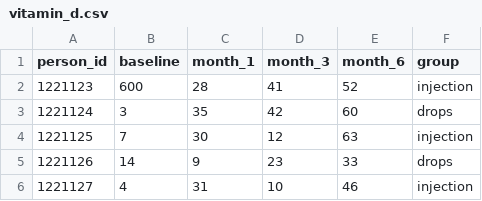
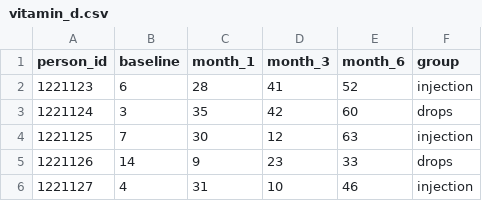
Before and after one commit to RohrbaTo/intro_data_viz, a CSV file: vitamin_d.csv, drawn as a sheet; only a part is shown.

Commit message:
Update vitamin_d.csv

```diff
--- a/vitamin_d.csv
+++ b/vitamin_d.csv
@@ -1,3 +1,3 @@
 person_id;baseline;month_1;month_3;month_6;group
-1221123;600;28;41;52;injection
+1221123;6;28;41;52;injection
 1221124;3;35;42;60;drops
```
